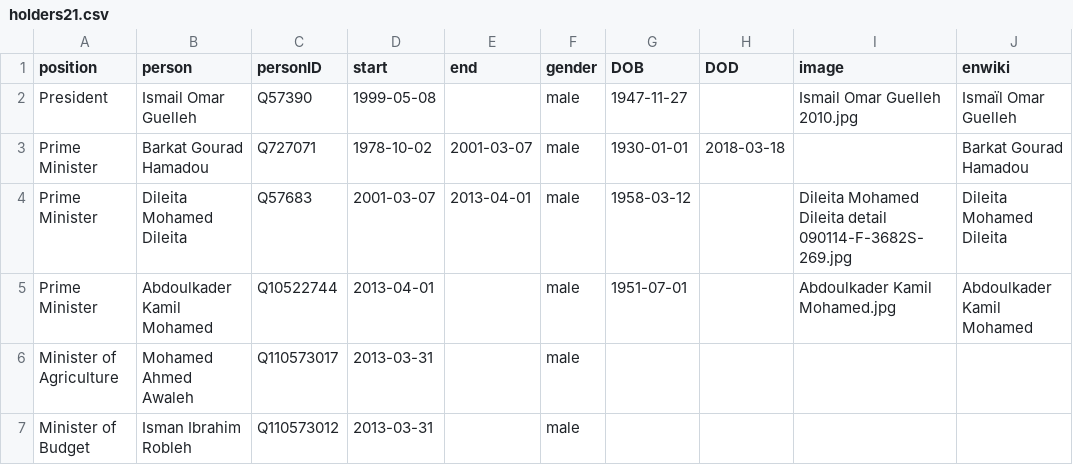
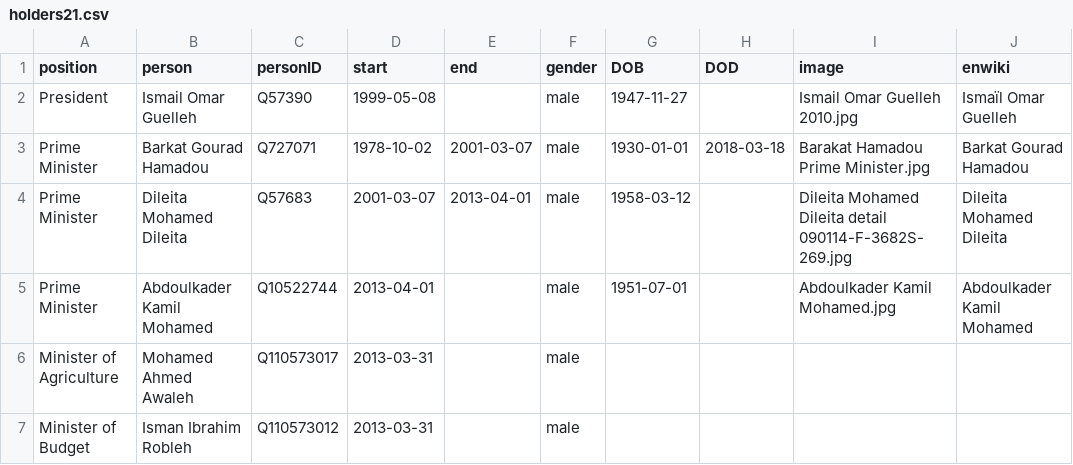
Before and after one commit to every-politician-scrapers/djibouti-ministers, a CSV file: html/holders21.csv, drawn as a sheet; only a part is shown.

Commit message:
PCB update

```diff
--- a/html/holders21.csv
+++ b/html/holders21.csv
@@ -2,3 +2,3 @@ position,person,personID,start,end,gender,DOB,DOD,image,enwiki
 President,Ismail Omar Guelleh,Q57390,1999-05-08,,male,1947-11-27,,Ismail Omar Guelleh 2010.jpg,Ismaïl Omar Guelleh
-Prime Minister,Barkat Gourad Hamadou,Q727071,1978-10-02,2001-03-07,male,1930-01-01,2018-03-18,,Barkat Gourad Hamadou
+Prime Minister,Barkat Gourad Hamadou,Q727071,1978-10-02,2001-03-07,male,1930-01-01,2018-03-18,Barakat Hamadou Prime Minister.jpg,Barkat Gourad Hamadou
 Prime Minister,Dileita Mohamed Dileita,Q57683,2001-03-07,2013-04-01,male,1958-03-12,,Dileita Mohamed Dileita detail 090114-F-3682S-269.jpg,Dileita Mohamed Dileita
```
